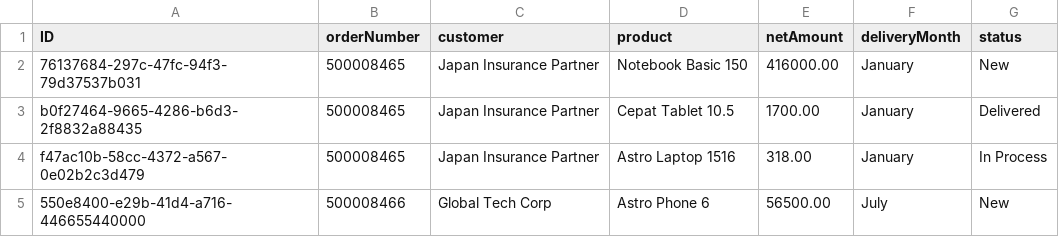
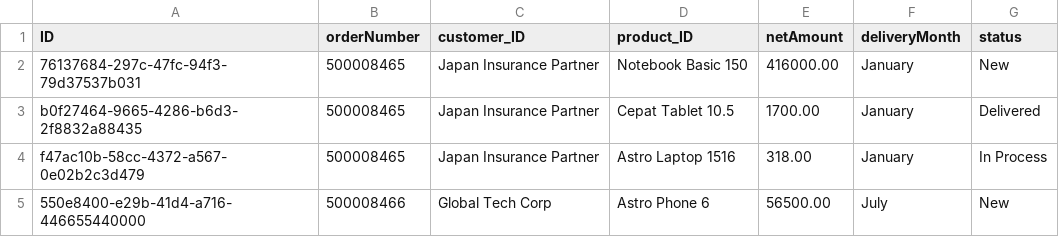
Before and after one commit to IagoArouca/Sales-Order-Analytics, a CSV file: db/data/sap.cap.sales-SalesOrders.csv, drawn as a sheet.

Commit message:
fix:I transformed the product and customer fields into associations in domain tables.

```diff
--- a/db/data/sap.cap.sales-SalesOrders.csv
+++ b/db/data/sap.cap.sales-SalesOrders.csv
@@ -1,2 +1,2 @@
-ID;orderNumber;customer;product;netAmount;deliveryMonth;status
+ID;orderNumber;customer_ID;product_ID;netAmount;deliveryMonth;status
 76137684-297c-47fc-94f3-79d37537b031;500008465;Japan Insurance Partner;Notebook Basic 150;416000.00;January;New
```
Also changed, not shown: 5 other files.
